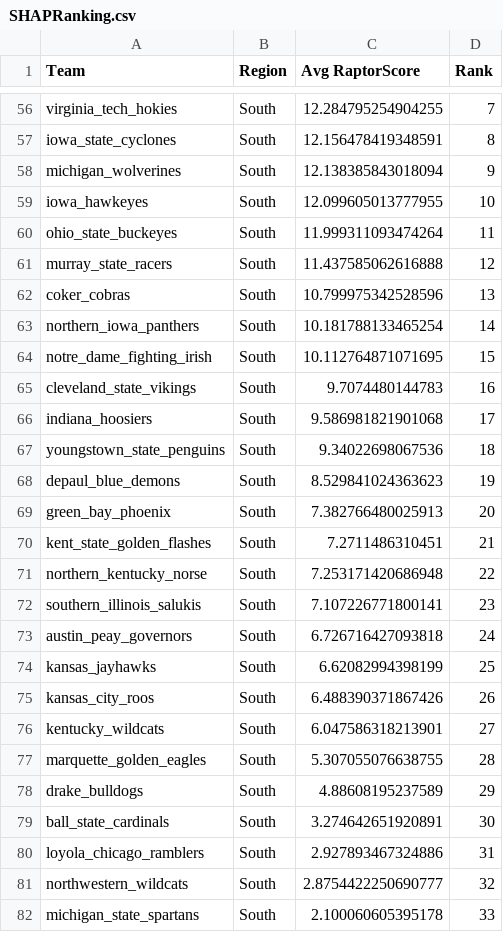
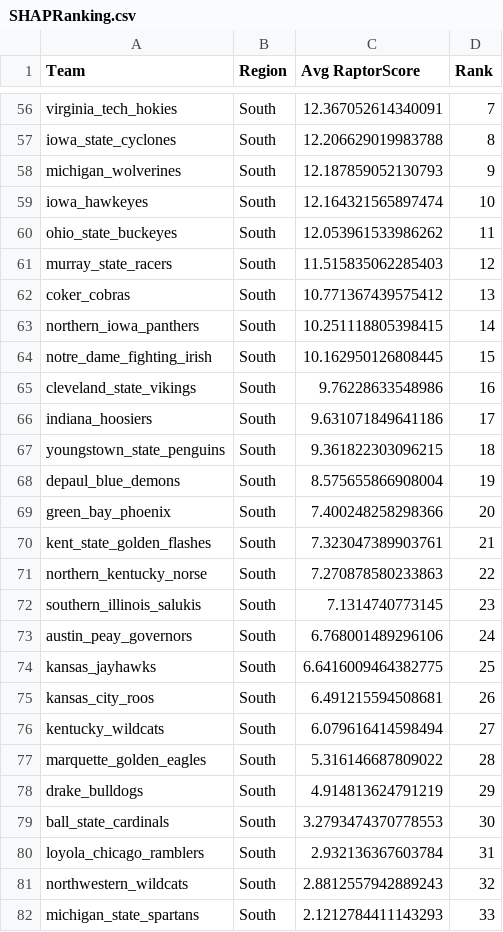
Before and after one commit to AcheonDjon/basketballprediction2025, a CSV file: output/SHAPRanking.csv, drawn as a sheet; only a part is shown, gaps mark what is left out; the diff covers the shown part only; the diff names each change by its address in the sheet, - before the commit and + after, or states it on an @@ line.

```diff
--- a/output/SHAPRanking.csv
+++ b/output/SHAPRanking.csv
-C56 (Avg RaptorScore): 12.284795254904255
+C56 (Avg RaptorScore): 12.367052614340091
-C57 (Avg RaptorScore): 12.156478419348591
+C57 (Avg RaptorScore): 12.206629019983788
-C58 (Avg RaptorScore): 12.138385843018094
+C58 (Avg RaptorScore): 12.187859052130793
-C59 (Avg RaptorScore): 12.099605013777955
+C59 (Avg RaptorScore): 12.164321565897474
-C60 (Avg RaptorScore): 11.999311093474264
+C60 (Avg RaptorScore): 12.053961533986262
-C61 (Avg RaptorScore): 11.437585062616888
+C61 (Avg RaptorScore): 11.515835062285403
-C62 (Avg RaptorScore): 10.799975342528596
+C62 (Avg RaptorScore): 10.771367439575412
-C63 (Avg RaptorScore): 10.181788133465254
+C63 (Avg RaptorScore): 10.251118805398415
-C64 (Avg RaptorScore): 10.112764871071695
+C64 (Avg RaptorScore): 10.162950126808445
-C65 (Avg RaptorScore): 9.7074480144783
+C65 (Avg RaptorScore): 9.76228633548986
-C66 (Avg RaptorScore): 9.586981821901068
+C66 (Avg RaptorScore): 9.631071849641186
-C67 (Avg RaptorScore): 9.34022698067536
+C67 (Avg RaptorScore): 9.361822303096215
-C68 (Avg RaptorScore): 8.529841024363623
+C68 (Avg RaptorScore): 8.575655866908004
-C69 (Avg RaptorScore): 7.382766480025913
+C69 (Avg RaptorScore): 7.400248258298366
-C70 (Avg RaptorScore): 7.2711486310451
+C70 (Avg RaptorScore): 7.323047389903761
-C71 (Avg RaptorScore): 7.253171420686948
+C71 (Avg RaptorScore): 7.270878580233863
-C72 (Avg RaptorScore): 7.107226771800141
+C72 (Avg RaptorScore): 7.1314740773145
-C73 (Avg RaptorScore): 6.726716427093818
+C73 (Avg RaptorScore): 6.768001489296106
-C74 (Avg RaptorScore): 6.62082994398199
+C74 (Avg RaptorScore): 6.6416009464382775
-C75 (Avg RaptorScore): 6.488390371867426
+C75 (Avg RaptorScore): 6.491215594508681
-C76 (Avg RaptorScore): 6.047586318213901
+C76 (Avg RaptorScore): 6.079616414598494
-C77 (Avg RaptorScore): 5.307055076638755
+C77 (Avg RaptorScore): 5.316146687809022
-C78 (Avg RaptorScore): 4.88608195237589
+C78 (Avg RaptorScore): 4.914813624791219
-C79 (Avg RaptorScore): 3.274642651920891
+C79 (Avg RaptorScore): 3.2793474370778553
-C80 (Avg RaptorScore): 2.927893467324886
+C80 (Avg RaptorScore): 2.932136367603784
-C81 (Avg RaptorScore): 2.8754422250690777
+C81 (Avg RaptorScore): 2.8812557942889243
-C82 (Avg RaptorScore): 2.100060605395178
+C82 (Avg RaptorScore): 2.1212784411143293
```
Also changed, not shown: 2 added rows, 2 removed rows and 112 edited cells elsewhere in this file, 2 other files.
